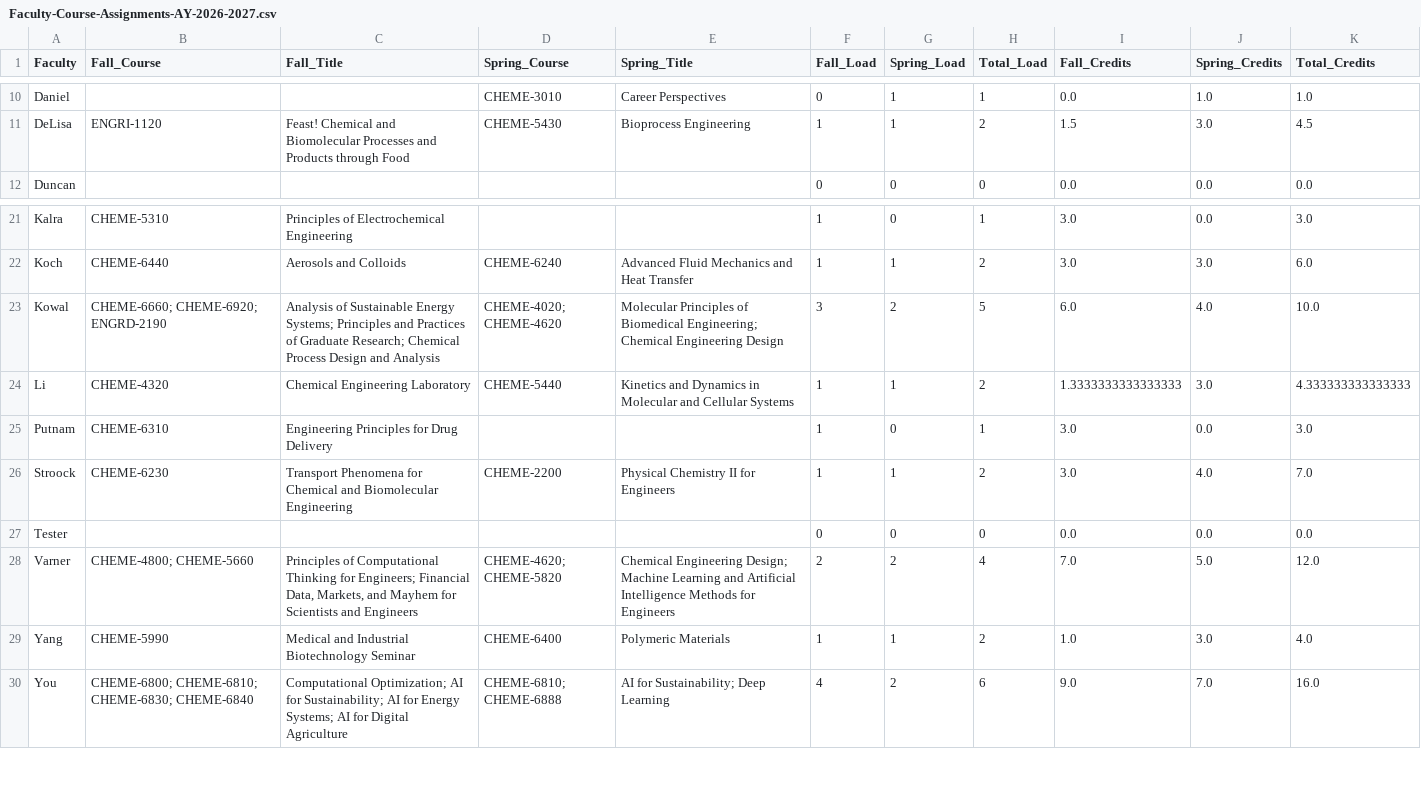
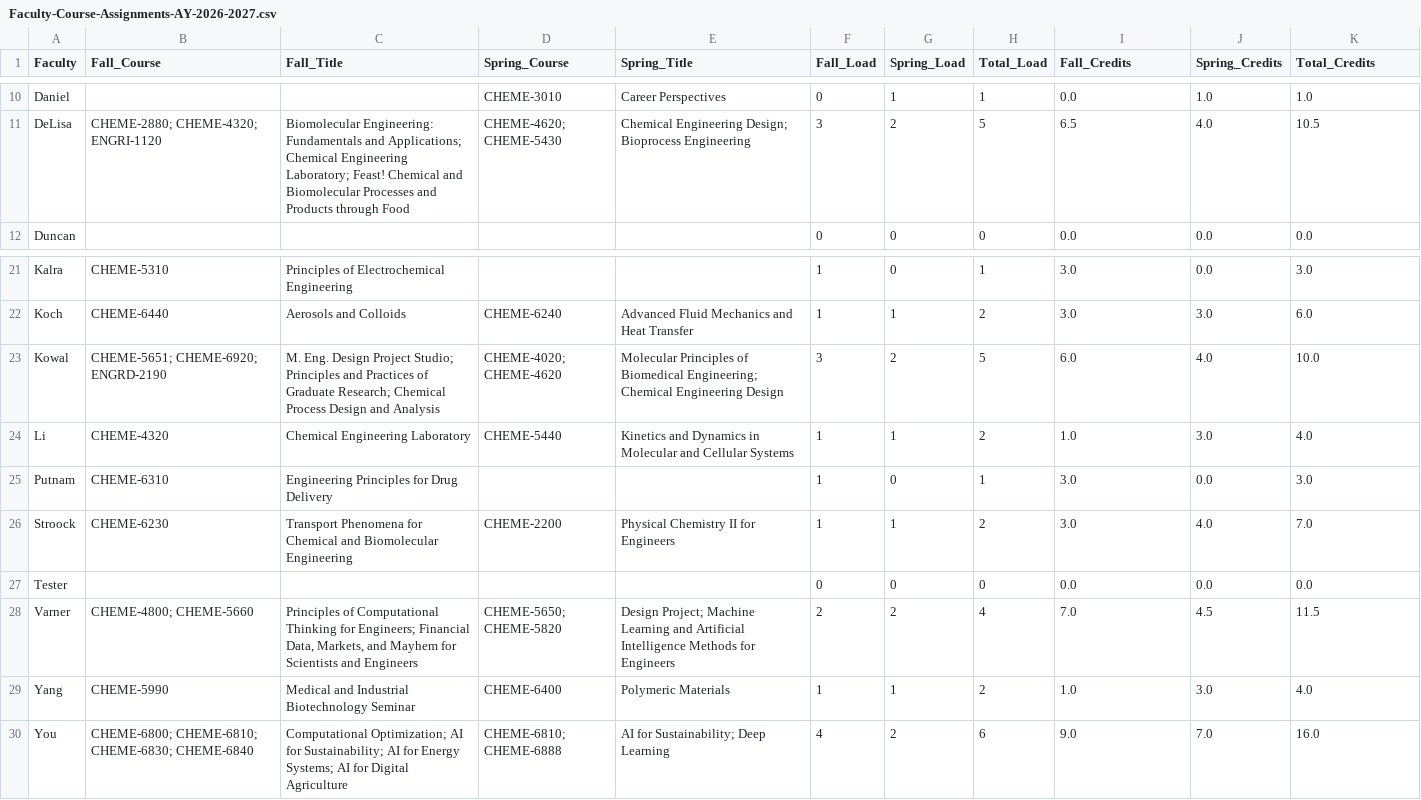
Before and after one commit to varnerlab/Teaching-Matching-Problem-CBE, a CSV file: results/Faculty-Course-Assignments-AY-2026-2027.csv, drawn as a sheet; only a part is shown, gaps mark what is left out; the diff covers the shown part only; the diff names each change by its address in the sheet, - before the commit and + after, or states it on an @@ line.

```diff
--- a/results/Faculty-Course-Assignments-AY-2026-2027.csv
+++ b/results/Faculty-Course-Assignments-AY-2026-2027.csv
-B11 (Fall_Course): ENGRI-1120
+B11 (Fall_Course): CHEME-2880; CHEME-4320; ENGRI-1120
-C11 (Fall_Title): Feast! Chemical…
+C11 (Fall_Title): Biomolecular Engineering: Fundamentals and Applications; Chemical Engineering Laboratory; Feast! Chemical…
-D11 (Spring_Course): CHEME-5430
+D11 (Spring_Course): CHEME-4620; CHEME-5430
-E11 (Spring_Title): Bioprocess Engineering
+E11 (Spring_Title): Chemical Engineering Design; Bioprocess Engineering
-F11 (Fall_Load): 1
+F11 (Fall_Load): 3
-G11 (Spring_Load): 1
+G11 (Spring_Load): 2
-H11 (Total_Load): 2
+H11 (Total_Load): 5
-I11 (Fall_Credits): 1.5
+I11 (Fall_Credits): 6.5
-J11 (Spring_Credits): 3.0
+J11 (Spring_Credits): 4.0
-K11 (Total_Credits): 4.5
+K11 (Total_Credits): 10.5
-B23 (Fall_Course): CHEME-6660; CHEME-6920; ENGRD-2190
+B23 (Fall_Course): CHEME-5651; CHEME-6920; ENGRD-2190
-C23 (Fall_Title): Analysis of Sustainable Energy Systems; Principles and…
+C23 (Fall_Title): M. Eng. Design Project Studio; Principles and…
-I24 (Fall_Credits): 1.3333333333333333
+I24 (Fall_Credits): 1.0
-K24 (Total_Credits): 4.333333333333333
+K24 (Total_Credits): 4.0
-D28 (Spring_Course): CHEME-4620; CHEME-5820
+D28 (Spring_Course): CHEME-5650; CHEME-5820
-E28 (Spring_Title): Chemical Engineering Design; Machine Learning…
+E28 (Spring_Title): Design Project; Machine Learning…
-J28 (Spring_Credits): 5.0
+J28 (Spring_Credits): 4.5
-K28 (Total_Credits): 12.0
+K28 (Total_Credits): 11.5
```
Also changed, not shown: 32 edited cells elsewhere in this file, data/config/Cost-Overrides-AY-2026-2027.csv, data/config/Courses-Fall-2026.csv, 5 other files.
